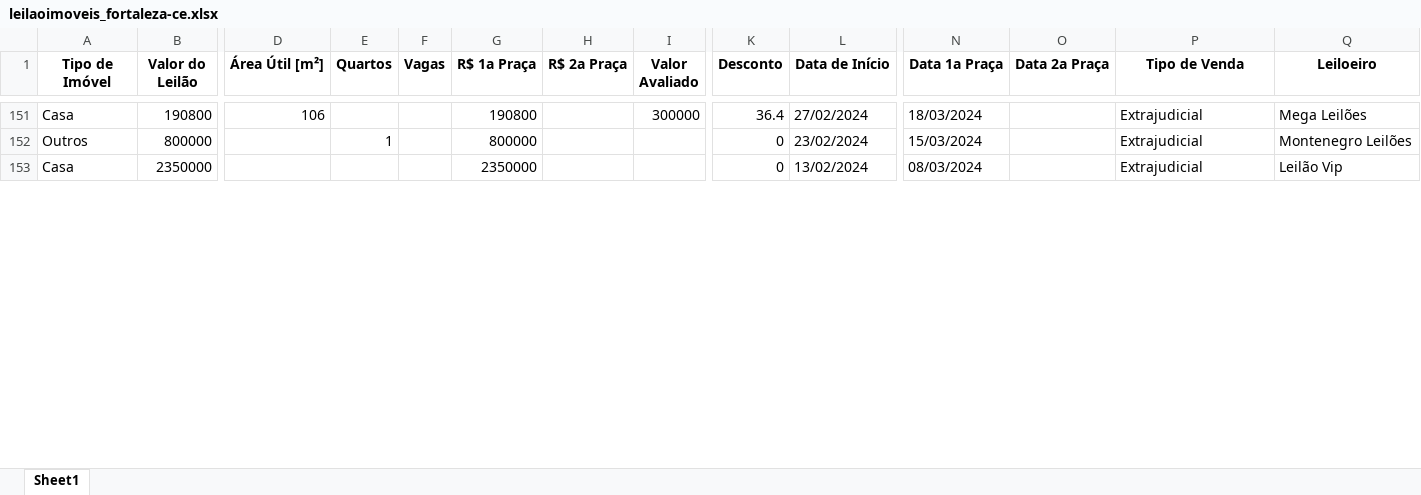
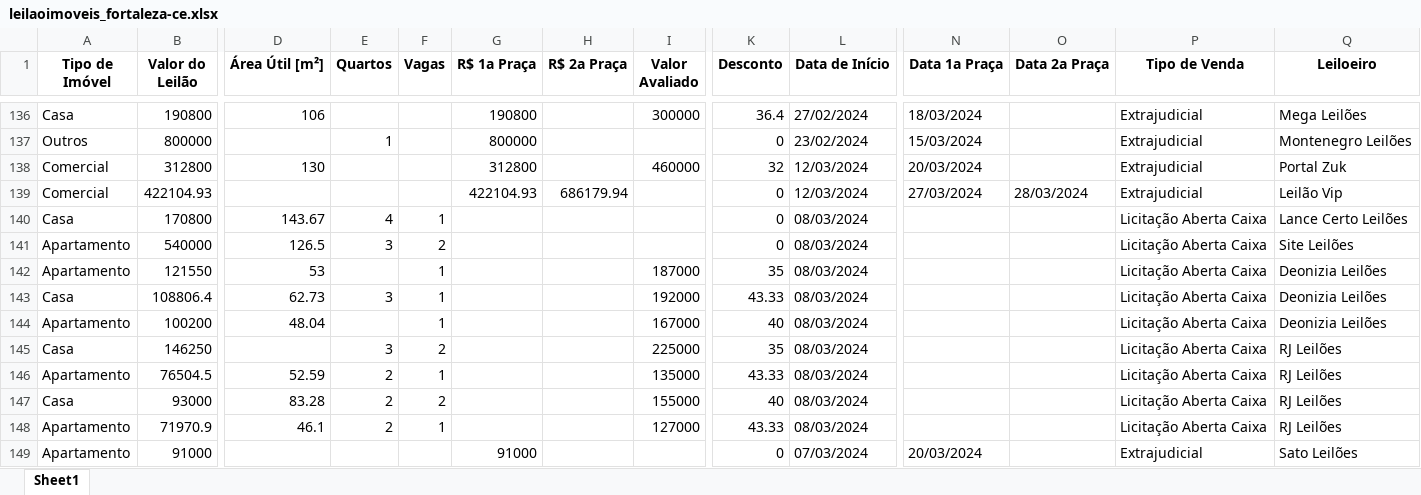
Before and after one commit to diegusxavier/equity-estressado, an Excel workbook: output/planilhas/leilaoimoveis_fortaleza-ce.xlsx, sheet Sheet1, drawn as a sheet; only a part is shown, gaps mark what is left out; values as stored, in another font and other column widths than the file's, no borders; removed rows and columns are numbered as before the commit, all else as after; rows hold the shown columns only; the diff covers the shown part only; the diff names each change by its address in the sheet, - before the commit and + after, or states it on an @@ line.

```diff
--- a/output/planilhas/leilaoimoveis_fortaleza-ce.xlsx (sheet Sheet1)
+++ b/output/planilhas/leilaoimoveis_fortaleza-ce.xlsx (sheet Sheet1)
-row 153: Casa | 2350000 |  |  |  | 2350000 |  |  | 0 | 13/02/2024 | 08/03/2024 |  | Extrajudicial | Leilão Vip
+row 138: Comercial | 312800 | 130 |  |  | 312800 |  | 460000 | 32 | 12/03/2024 | 20/03/2024 |  | Extrajudicial | Portal Zuk
+row 139: Comercial | 422104.93 |  |  |  | 422104.93 | 686179.94 |  | 0 | 12/03/2024 | 27/03/2024 | 28/03/2024 | Extrajudicial | Leilão Vip
+row 140: Casa | 170800 | 143.67 | 4 | 1 |  |  |  | 0 | 08/03/2024 |  |  | Licitação Aberta Caixa | Lance Certo Leilões
+row 141: Apartamento | 540000 | 126.5 | 3 | 2 |  |  |  | 0 | 08/03/2024 |  |  | Licitação Aberta Caixa | Site Leilões
+row 142: Apartamento | 121550 | 53 |  | 1 |  |  | 187000 | 35 | 08/03/2024 |  |  | Licitação Aberta Caixa | Deonizia Leilões
+row 143: Casa | 108806.4 | 62.73 | 3 | 1 |  |  | 192000 | 43.33 | 08/03/2024 |  |  | Licitação Aberta Caixa | Deonizia Leilões
+row 144: Apartamento | 100200 | 48.04 |  | 1 |  |  | 167000 | 40 | 08/03/2024 |  |  | Licitação Aberta Caixa | Deonizia Leilões
+row 145: Casa | 146250 |  | 3 | 2 |  |  | 225000 | 35 | 08/03/2024 |  |  | Licitação Aberta Caixa | RJ Leilões
+row 146: Apartamento | 76504.5 | 52.59 | 2 | 1 |  |  | 135000 | 43.33 | 08/03/2024 |  |  | Licitação Aberta Caixa | RJ Leilões
+row 147: Casa | 93000 | 83.28 | 2 | 2 |  |  | 155000 | 40 | 08/03/2024 |  |  | Licitação Aberta Caixa | RJ Leilões
+row 148: Apartamento | 71970.9 | 46.1 | 2 | 1 |  |  | 127000 | 43.33 | 08/03/2024 |  |  | Licitação Aberta Caixa | RJ Leilões
+row 149: Apartamento | 91000 |  |  |  | 91000 |  |  | 0 | 07/03/2024 | 20/03/2024 |  | Extrajudicial | Sato Leilões
```
Also changed, not shown: 27 added rows, 49 removed rows and 73 edited cells elsewhere in this sheet, output/planilhas/leilaoimoveis_eusebio-ce.xlsx, 10 other files.
